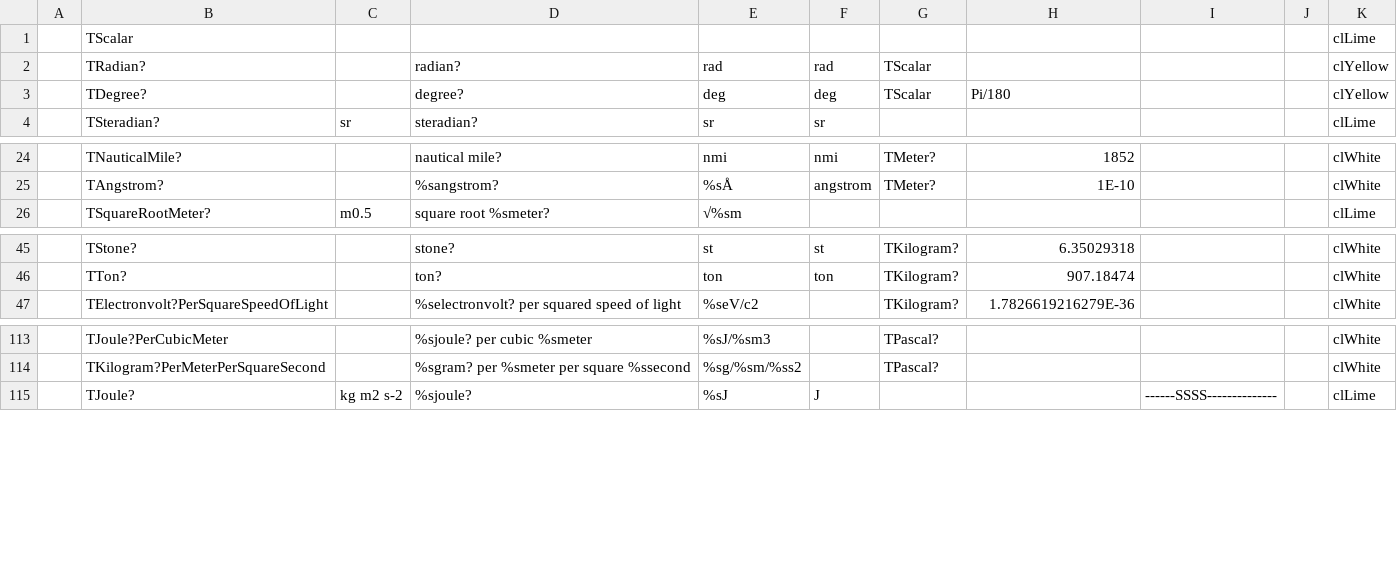
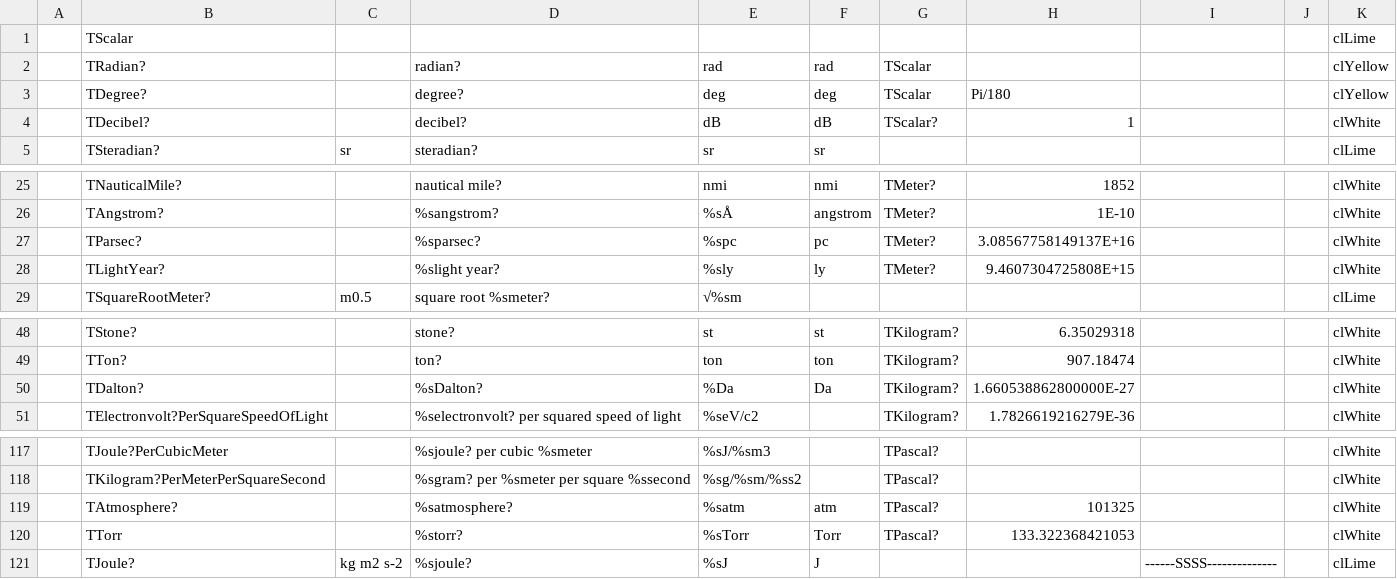
Before and after one commit to melchiorrecaruso/adimRT, a CSV file: skeleton.csv, drawn as a sheet; only a part is shown, gaps mark what is left out; the diff names each change by its address in the sheet, - before the commit and + after, or states it on an @@ line.

Commit message:
Adding: decibel, parsec, dalton, atmosphere and torr.

```diff
--- a/skeleton.csv
+++ b/skeleton.csv
+row 4:  | TDecibel? |  | decibel? | dB | dB | TScalar? | 1 |  |  | clWhite
+row 27:  | TParsec? |  | %sparsec? | %spc | pc | TMeter? | 3.08567758149137E+16 |  |  | clWhite
+row 28:  | TLightYear? |  | %slight year? | %sly | ly | TMeter? | 9.4607304725808E+15 |  |  | clWhite
+row 50:  | TDalton? |  | %sDalton? | %Da | Da | TKilogram? | 1.660538862800000E-27 |  |  | clWhite
+row 119:  | TAtmosphere? |  | %satmosphere? | %satm | atm | TPascal? | 101325 |  |  | clWhite
+row 120:  | TTorr |  | %storr? | %sTorr | Torr | TPascal? | 133.322368421053 |  |  | clWhite
```
Also changed, not shown: 1 other file.
